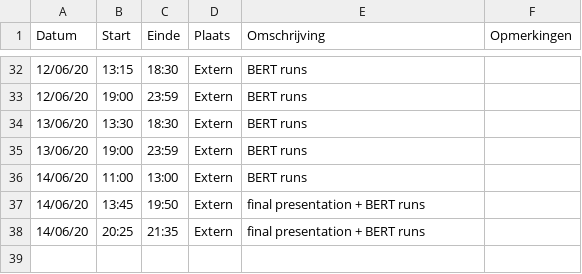
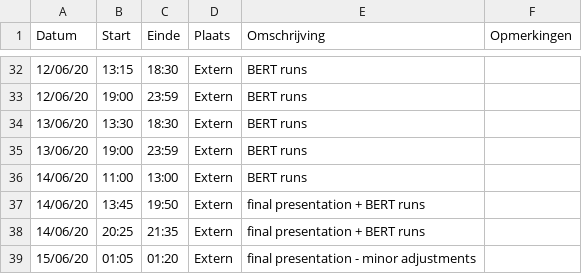
Before and after one commit to anoekstrumane/ml, a CSV file: logboeken/VanHuyneghemBryan.csv, drawn as a sheet; only a part is shown, gaps mark what is left out; the diff names each change by its address in the sheet, - before the commit and + after, or states it on an @@ line.

Commit message:
Update VanHuyneghemBryan.csv

```diff
--- a/logboeken/VanHuyneghemBryan.csv
+++ b/logboeken/VanHuyneghemBryan.csv
+row 39: 15/06/20 | 01:05 | 01:20 | Extern | final presentation - minor adjustments
```
